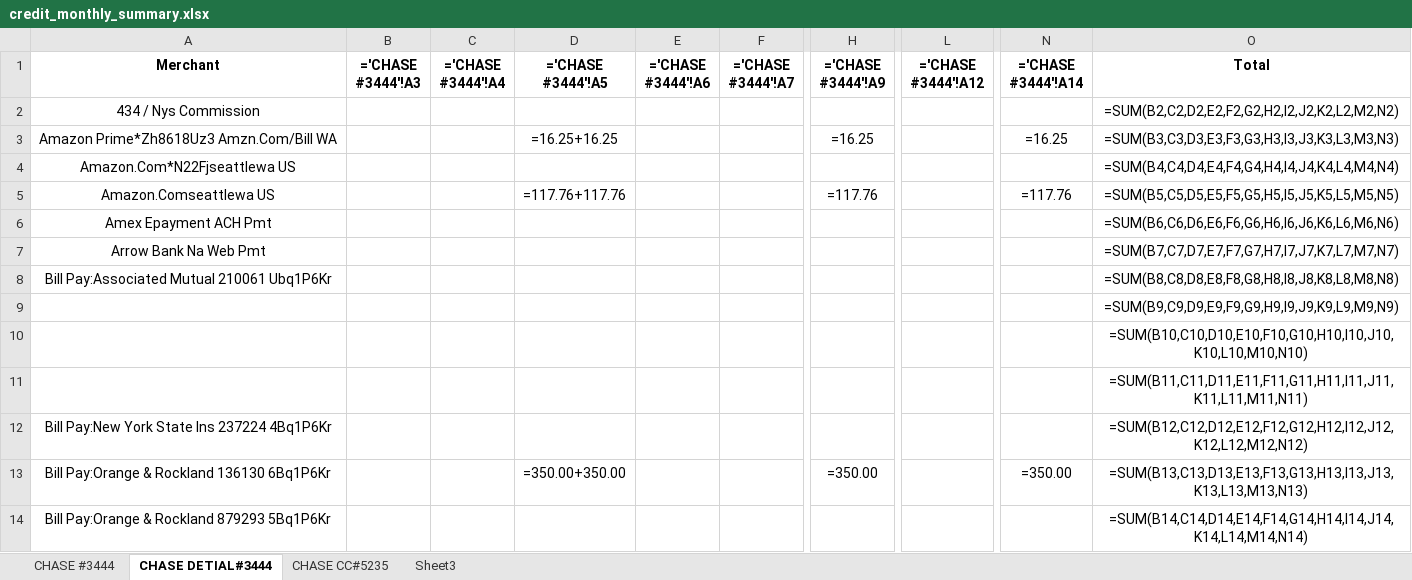
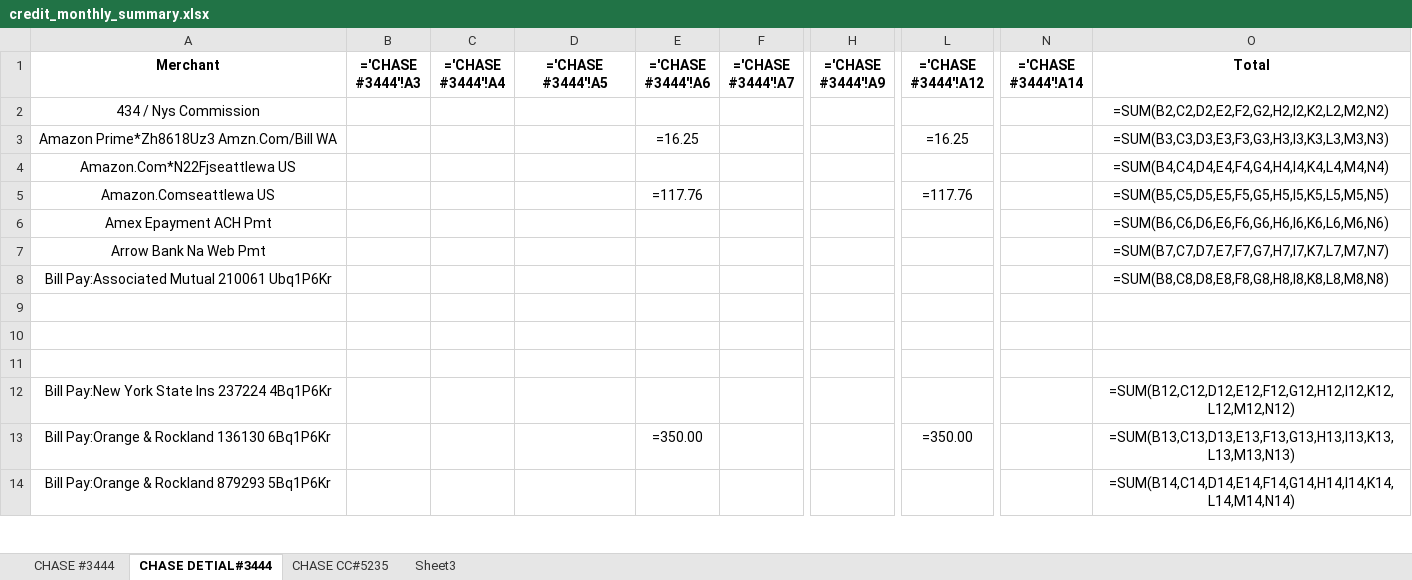
Before and after one commit to Eric-666-chp/BANK-STATEMENT-EXTRACTOR, an Excel workbook: credit_monthly_summary.xlsx, sheet CHASE DETIAL#3444, drawn as a sheet; only a part is shown, gaps mark what is left out; values as stored, in another font and other column widths than the file's, no borders; formulas without a stored value are shown as written; the diff covers the shown part only; the diff names each change by its address in the sheet, - before the commit and + after, or states it on an @@ line.

```diff
--- a/credit_monthly_summary.xlsx (sheet CHASE DETIAL#3444)
+++ b/credit_monthly_summary.xlsx (sheet CHASE DETIAL#3444)
-O2 (Total): =SUM(B2,C2,D2,E2,F2,G2,H2,I2,J2,K2,L2,M2,N2)
+O2 (Total): =SUM(B2,C2,D2,E2,F2,G2,H2,I2,K2,L2,M2,N2)
-D3 (='CHASE #3444'!A5): =16.25+16.25
+D3 (='CHASE #3444'!A5): (empty)
-E3 (='CHASE #3444'!A6): (empty)
+E3 (='CHASE #3444'!A6): =16.25
-H3 (='CHASE #3444'!A9): =16.25
+H3 (='CHASE #3444'!A9): (empty)
-L3 (='CHASE #3444'!A12): (empty)
+L3 (='CHASE #3444'!A12): =16.25
-N3 (='CHASE #3444'!A14): =16.25
+N3 (='CHASE #3444'!A14): (empty)
-O3 (Total): =SUM(B3,C3,D3,E3,F3,G3,H3,I3,J3,K3,L3,M3,N3)
+O3 (Total): =SUM(B3,C3,D3,E3,F3,G3,H3,I3,K3,L3,M3,N3)
-O4 (Total): =SUM(B4,C4,D4,E4,F4,G4,H4,I4,J4,K4,L4,M4,N4)
+O4 (Total): =SUM(B4,C4,D4,E4,F4,G4,H4,I4,K4,L4,M4,N4)
-D5 (='CHASE #3444'!A5): =117.76+117.76
+D5 (='CHASE #3444'!A5): (empty)
-E5 (='CHASE #3444'!A6): (empty)
+E5 (='CHASE #3444'!A6): =117.76
-H5 (='CHASE #3444'!A9): =117.76
+H5 (='CHASE #3444'!A9): (empty)
-L5 (='CHASE #3444'!A12): (empty)
+L5 (='CHASE #3444'!A12): =117.76
-N5 (='CHASE #3444'!A14): =117.76
+N5 (='CHASE #3444'!A14): (empty)
-O5 (Total): =SUM(B5,C5,D5,E5,F5,G5,H5,I5,J5,K5,L5,M5,N5)
+O5 (Total): =SUM(B5,C5,D5,E5,F5,G5,H5,I5,K5,L5,M5,N5)
-O6 (Total): =SUM(B6,C6,D6,E6,F6,G6,H6,I6,J6,K6,L6,M6,N6)
+O6 (Total): =SUM(B6,C6,D6,E6,F6,G6,H6,I6,K6,L6,M6,N6)
-O7 (Total): =SUM(B7,C7,D7,E7,F7,G7,H7,I7,J7,K7,L7,M7,N7)
+O7 (Total): =SUM(B7,C7,D7,E7,F7,G7,H7,I7,K7,L7,M7,N7)
-O8 (Total): =SUM(B8,C8,D8,E8,F8,G8,H8,I8,J8,K8,L8,M8,N8)
+O8 (Total): =SUM(B8,C8,D8,E8,F8,G8,H8,I8,K8,L8,M8,N8)
-O9 (Total): =SUM(B9,C9,D9,E9,F9,G9,H9,I9,J9,K9,L9,M9,N9)
+O9 (Total): (empty)
-O10 (Total): =SUM(B10,C10,D10,E10,F10,G10,H10,I10,J10,K10,L10,M10,N10)
+O10 (Total): (empty)
-O11 (Total): =SUM(B11,C11,D11,E11,F11,G11,H11,I11,J11,K11,L11,M11,N11)
+O11 (Total): (empty)
-O12 (Total): =SUM(B12,C12,D12,E12,F12,G12,H12,I12,J12,K12,L12,M12,N12)
+O12 (Total): =SUM(B12,C12,D12,E12,F12,G12,H12,I12,K12,L12,M12,N12)
-D13 (='CHASE #3444'!A5): =350.00+350.00
+D13 (='CHASE #3444'!A5): (empty)
-E13 (='CHASE #3444'!A6): (empty)
+E13 (='CHASE #3444'!A6): =350.00
-H13 (='CHASE #3444'!A9): =350.00
+H13 (='CHASE #3444'!A9): (empty)
-L13 (='CHASE #3444'!A12): (empty)
+L13 (='CHASE #3444'!A12): =350.00
-N13 (='CHASE #3444'!A14): =350.00
+N13 (='CHASE #3444'!A14): (empty)
-O13 (Total): =SUM(B13,C13,D13,E13,F13,G13,H13,I13,J13,K13,L13,M13,N13)
+O13 (Total): =SUM(B13,C13,D13,E13,F13,G13,H13,I13,K13,L13,M13,N13)
-O14 (Total): =SUM(B14,C14,D14,E14,F14,G14,H14,I14,J14,K14,L14,M14,N14)
+O14 (Total): =SUM(B14,C14,D14,E14,F14,G14,H14,I14,K14,L14,M14,N14)
```
Also changed, not shown: 1 added row and 143 edited cells elsewhere in this sheet, sheet CHASE #3444, sheet CHASE CC#5235, 14 other files.
